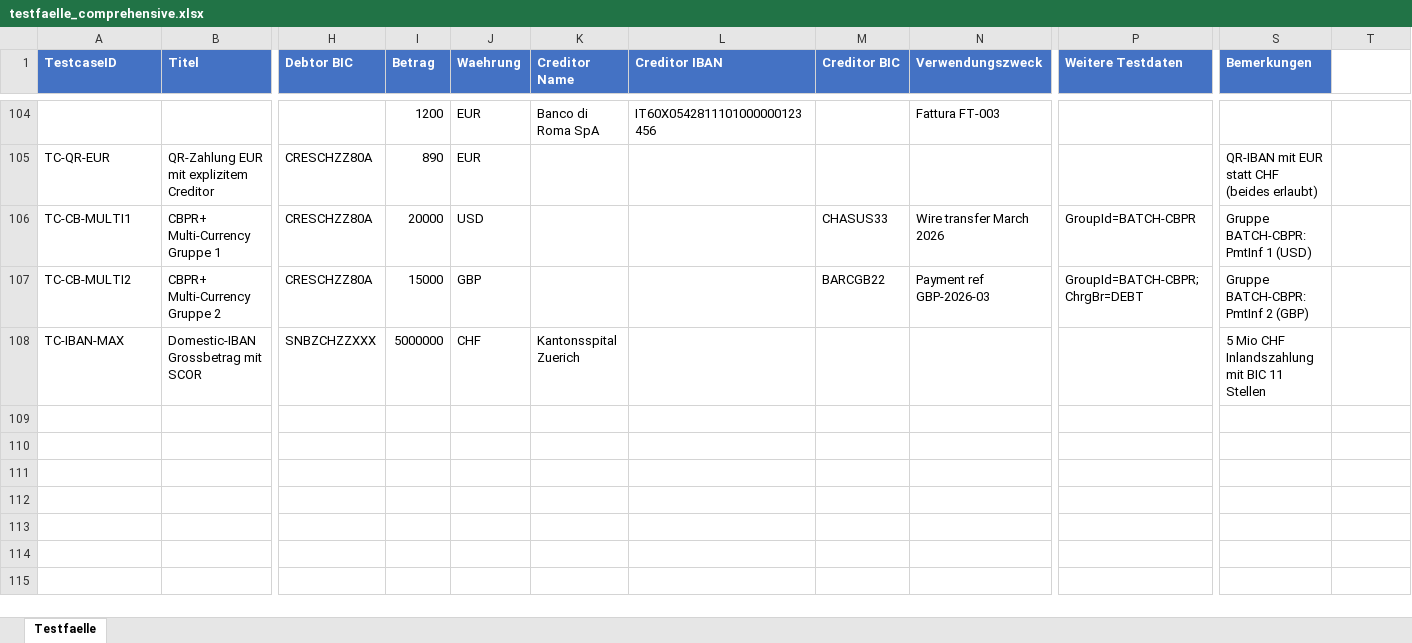
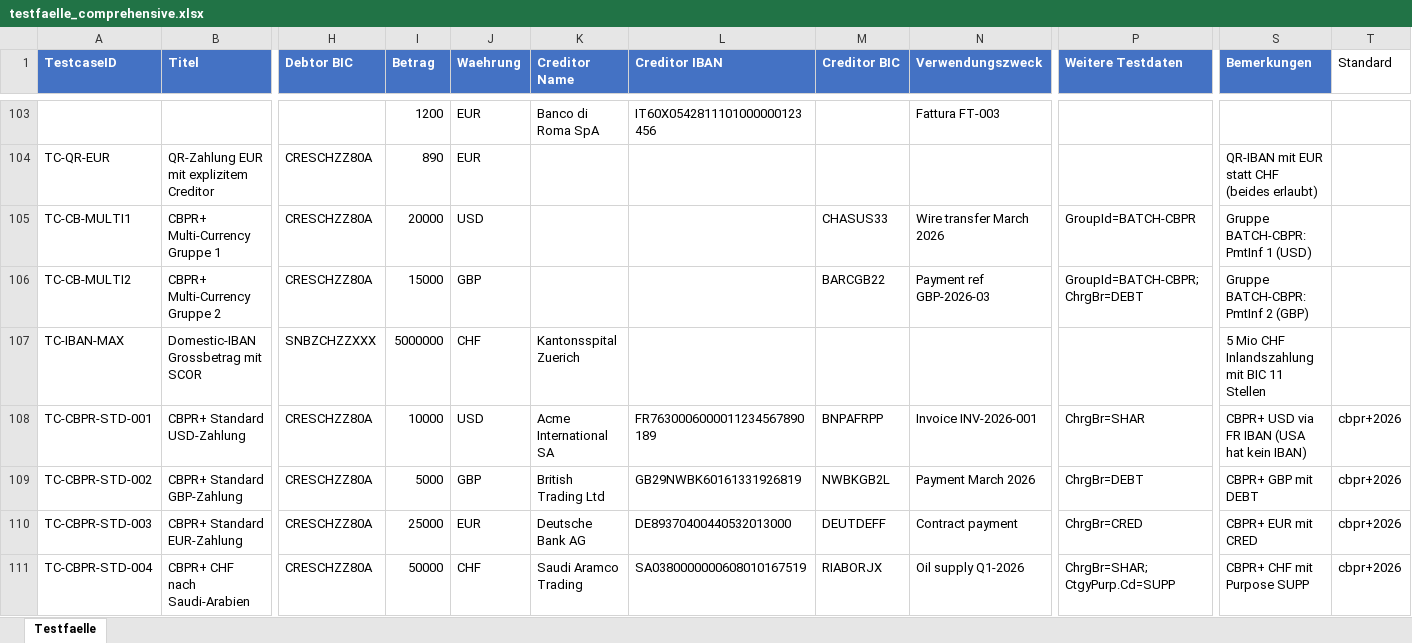
Before and after one commit to Sebastenhauer/iso20022tester, an Excel workbook: templates/testfaelle_comprehensive.xlsx, sheet Testfaelle, drawn as a sheet; only a part is shown, gaps mark what is left out; values as stored, in another font and other column widths than the file's, no borders; rows hold the shown columns only; the diff covers the shown part only; the diff names each change by its address in the sheet, - before the commit and + after, or states it on an @@ line.

```diff
--- a/templates/testfaelle_comprehensive.xlsx (sheet Testfaelle)
+++ b/templates/testfaelle_comprehensive.xlsx (sheet Testfaelle)
-T1: (empty)
+T1: Standard
+row 108: TC-CBPR-STD-001 | CBPR+ Standard USD-Zahlung | CRESCHZZ80A | 10000 | USD | Acme International SA | FR7630006000011234567890189 | BNPAFRPP | Invoice INV-2026-001 | ChrgBr=SHAR | CBPR+ USD via FR IBAN (USA hat kein IBAN) | cbpr+2026
+row 109: TC-CBPR-STD-002 | CBPR+ Standard GBP-Zahlung | CRESCHZZ80A | 5000 | GBP | British Trading Ltd | GB29NWBK60161331926819 | NWBKGB2L | Payment March 2026 | ChrgBr=DEBT | CBPR+ GBP mit DEBT | cbpr+2026
+row 110: TC-CBPR-STD-003 | CBPR+ Standard EUR-Zahlung | CRESCHZZ80A | 25000 | EUR | Deutsche Bank AG | DE89370400440532013000 | DEUTDEFF | Contract payment | ChrgBr=CRED | CBPR+ EUR mit CRED | cbpr+2026
+row 111: TC-CBPR-STD-004 | CBPR+ CHF nach Saudi-Arabien | CRESCHZZ80A | 50000 | CHF | Saudi Aramco Trading | SA0380000000608010167519 | RIABORJX | Oil supply Q1-2026 | ChrgBr=SHAR; CtgyPurp.Cd=SUPP | CBPR+ CHF mit Purpose SUPP | cbpr+2026
```
Also changed, not shown: 4 added rows and 1 removed row elsewhere in this sheet, 10 other files.
